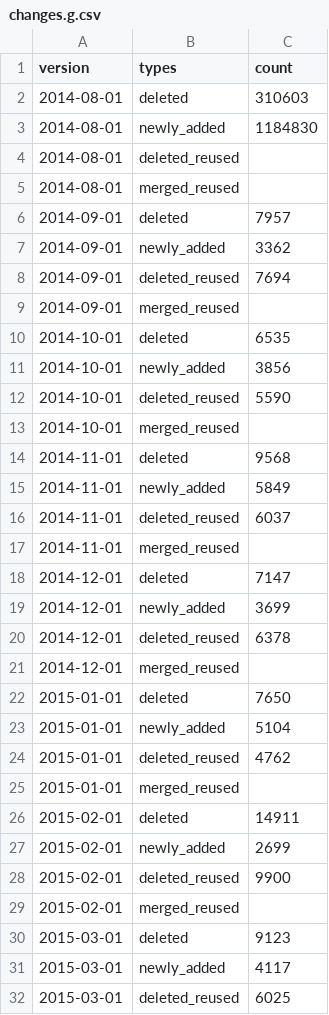
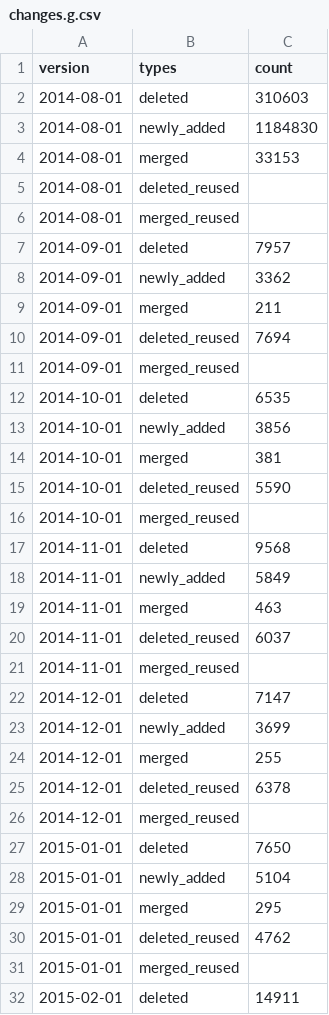
Before and after one commit to shenwei356/taxid-changelog, a CSV file: stats/changes.g.csv, drawn as a sheet; only a part is shown; the shorter side is filled out with more unchanged rows; the diff covers the shown part only; the diff names each change by its address in the sheet, - before the commit and + after, or states it on an @@ line.

Commit message:
figure,add new colum merged

```diff
--- a/stats/changes.g.csv
+++ b/stats/changes.g.csv
+row 4: 2014-08-01 | merged | 33153
+row 9: 2014-09-01 | merged | 211
+row 14: 2014-10-01 | merged | 381
+row 19: 2014-11-01 | merged | 463
+row 24: 2014-12-01 | merged | 255
+row 29: 2015-01-01 | merged | 295
```
Also changed, not shown: 58 added rows elsewhere in this file, stats/changes.csv, 3 other files.
